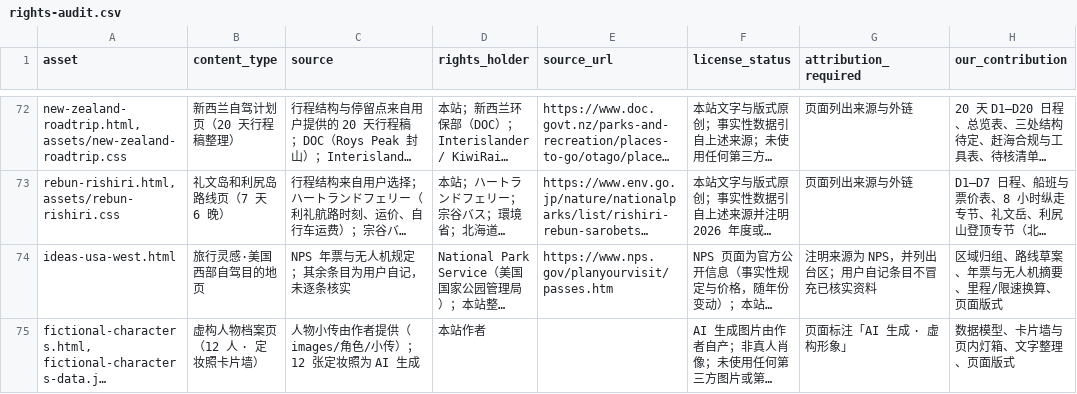
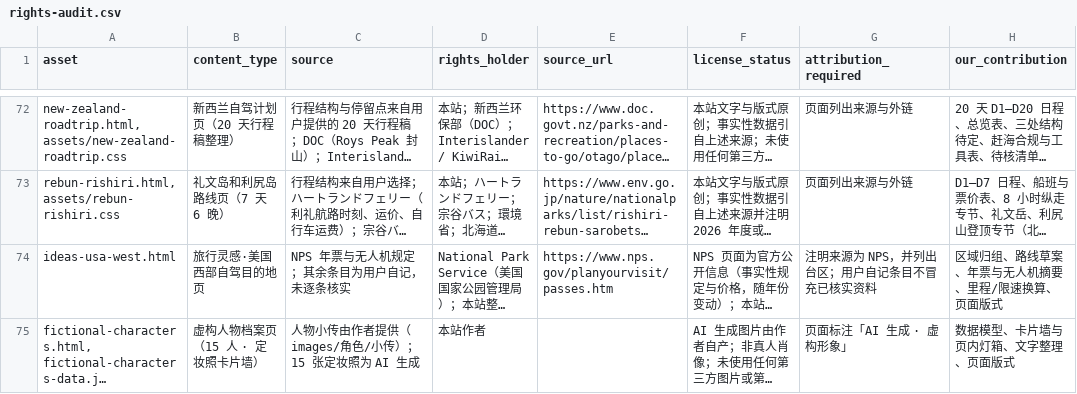
Before and after one commit to manongchopin/guobao, a CSV file: rights-audit.csv, drawn as a sheet; only a part is shown, gaps mark what is left out; long unchanged cells end in …; the diff names each change by its address in the sheet, - before the commit and + after, or states it on an @@ line.

```diff
--- a/rights-audit.csv
+++ b/rights-audit.csv
-B75 (content_type): 虚构人物档案页（12 人 · 定妆照卡片墙）
+B75 (content_type): 虚构人物档案页（15 人 · 定妆照卡片墙）
-C75 (source): 人物小传由作者提供（images/角色/小传）；12 张定妆照为 AI 生成
+C75 (source): 人物小传由作者提供（images/角色/小传）；15 张定妆照为 AI 生成
```
Also changed, not shown: 7 other files.
